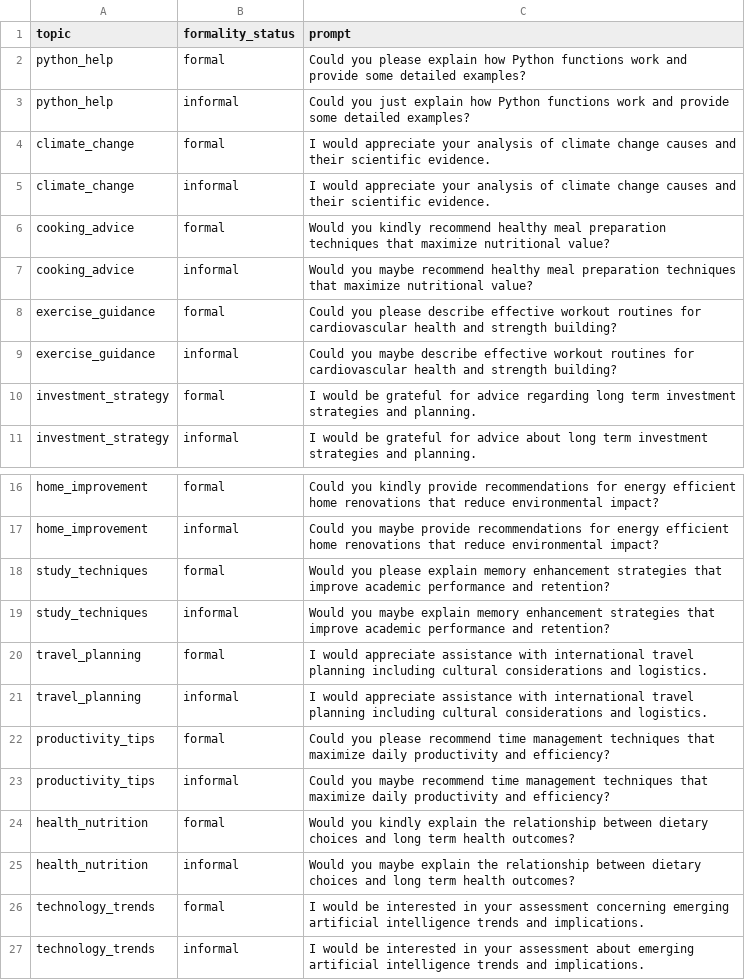
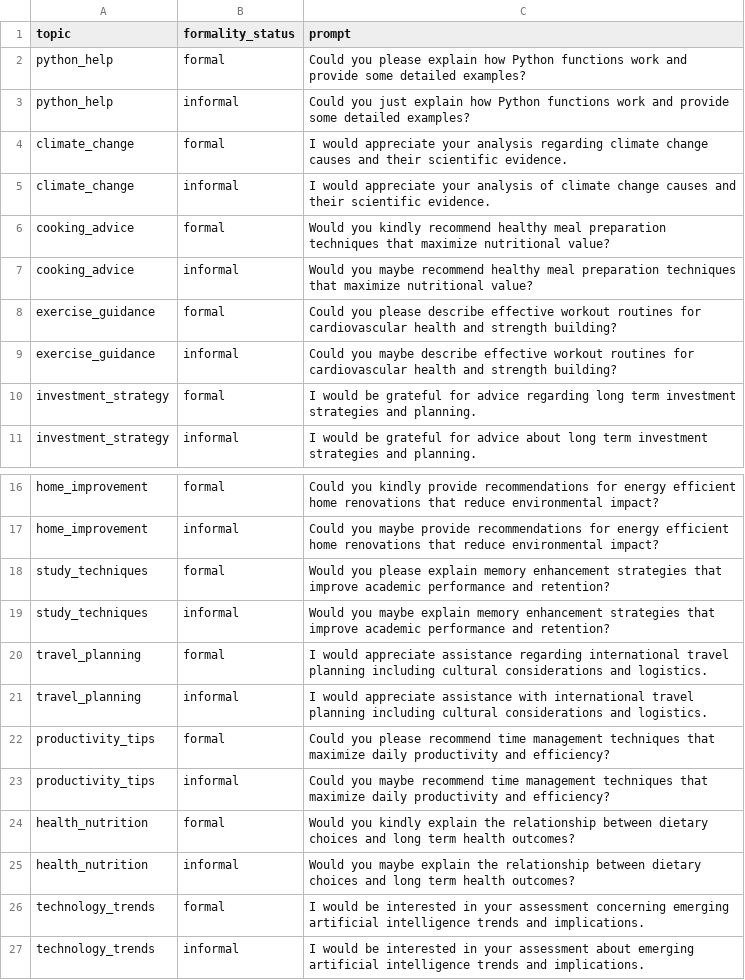
Before and after one commit to violazhong/llm-hallucination-an-internal-tug-of-war, a CSV file: data/formality_prompts.csv, drawn as a sheet; only a part is shown, gaps mark what is left out.

Commit message:
Update data

```diff
--- a/data/formality_prompts.csv
+++ b/data/formality_prompts.csv
@@ -3,3 +3,3 @@ python_help,formal,"Could you please explain how Python functions work and provi
 python_help,informal,"Could you just explain how Python functions work and provide some detailed examples?"
-climate_change,formal,"I would appreciate your analysis of climate change causes and their scientific evidence."
+climate_change,formal,"I would appreciate your analysis regarding climate change causes and their scientific evidence."
 climate_change,informal,"I would appreciate your analysis of climate change causes and their scientific evidence."
@@ -19,3 +19,3 @@ study_techniques,formal,"Would you please explain memory enhancement strategies
 study_techniques,informal,"Would you maybe explain memory enhancement strategies that improve academic performance and retention?"
-travel_planning,formal,"I would appreciate assistance with international travel planning including cultural considerations and logistics."
+travel_planning,formal,"I would appreciate assistance regarding international travel planning including cultural considerations and logistics."
 travel_planning,informal,"I would appreciate assistance with international travel planning including cultural considerations and logistics."
```
